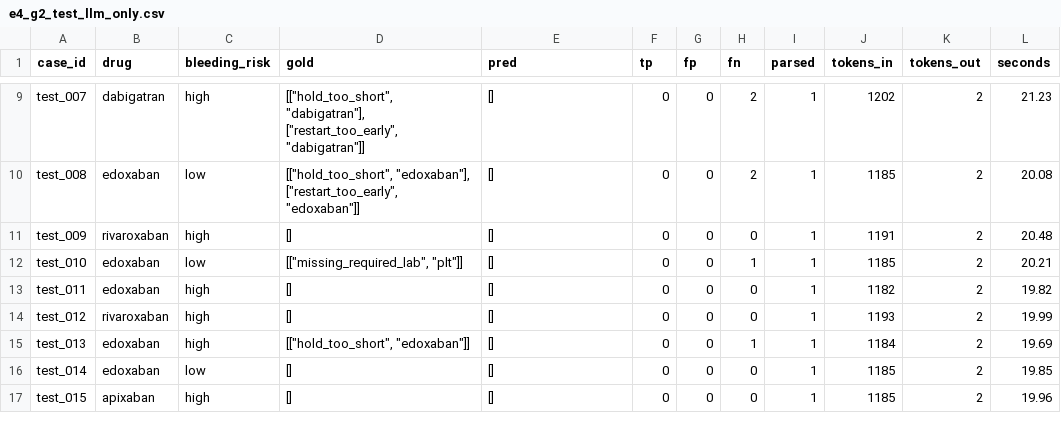
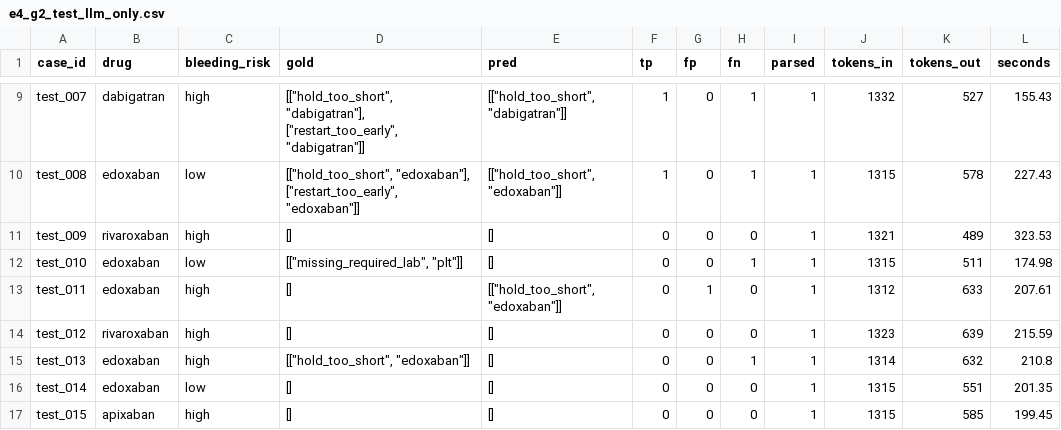
Before and after one commit to muhammadtaimur768-sys/MedGuardian, a CSV file: results/e4_g2_test_llm_only.csv, drawn as a sheet; only a part is shown, gaps mark what is left out; the diff covers the shown part only; the diff names each change by its address in the sheet, - before the commit and + after, or states it on an @@ line.

```diff
--- a/results/e4_g2_test_llm_only.csv
+++ b/results/e4_g2_test_llm_only.csv
-E9 (pred): []
+E9 (pred): [["hold_too_short", "dabigatran"]]
-F9:F10 (tp): 0
+F9:F10 (tp): 1
-H9:H10 (fn): 2
+H9:H10 (fn): 1
-J9 (tokens_in): 1202
+J9 (tokens_in): 1332
-K9 (tokens_out): 2
+K9 (tokens_out): 527
-L9 (seconds): 21.23
+L9 (seconds): 155.43
-E10 (pred): []
+E10 (pred): [["hold_too_short", "edoxaban"]]
-J10 (tokens_in): 1185
+J10 (tokens_in): 1315
-K10 (tokens_out): 2
+K10 (tokens_out): 578
-L10 (seconds): 20.08
+L10 (seconds): 227.43
-J11 (tokens_in): 1191
+J11 (tokens_in): 1321
-K11 (tokens_out): 2
+K11 (tokens_out): 489
-L11 (seconds): 20.48
+L11 (seconds): 323.53
-J12 (tokens_in): 1185
+J12 (tokens_in): 1315
-K12 (tokens_out): 2
+K12 (tokens_out): 511
-L12 (seconds): 20.21
+L12 (seconds): 174.98
-E13 (pred): []
+E13 (pred): [["hold_too_short", "edoxaban"]]
-G13 (fp): 0
+G13 (fp): 1
-J13 (tokens_in): 1182
+J13 (tokens_in): 1312
-K13 (tokens_out): 2
+K13 (tokens_out): 633
-L13 (seconds): 19.82
+L13 (seconds): 207.61
-J14 (tokens_in): 1193
+J14 (tokens_in): 1323
-K14 (tokens_out): 2
+K14 (tokens_out): 639
-L14 (seconds): 19.99
+L14 (seconds): 215.59
-J15 (tokens_in): 1184
+J15 (tokens_in): 1314
-K15 (tokens_out): 2
+K15 (tokens_out): 632
-L15 (seconds): 19.69
+L15 (seconds): 210.8
-J16:J17 (tokens_in): 1185
+J16:J17 (tokens_in): 1315
-K16 (tokens_out): 2
+K16 (tokens_out): 551
-L16 (seconds): 19.85
+L16 (seconds): 201.35
-K17 (tokens_out): 2
+K17 (tokens_out): 585
-L17 (seconds): 19.96
+L17 (seconds): 199.45
```
Also changed, not shown: 81 edited cells elsewhere in this file, results/e4_g2_test_llm_rag.csv, 11 other files.
